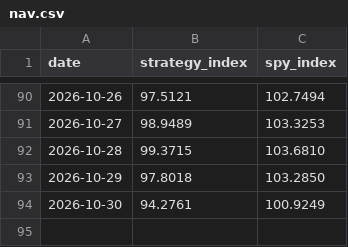
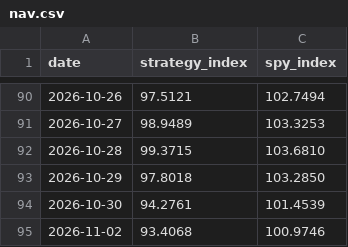
Before and after one commit to aterhune19845/trade-signals, a CSV file: performance/nav.csv, drawn as a sheet; only a part is shown, gaps mark what is left out.

```diff
--- a/performance/nav.csv
+++ b/performance/nav.csv
@@ -93,2 +93,3 @@ date,strategy_index,spy_index
 2026-10-29,97.8018,103.2850
-2026-10-30,94.2761,100.9249
+2026-10-30,94.2761,101.4539
+2026-11-02,93.4068,100.9746
```
Also changed, not shown: 3 other files.
